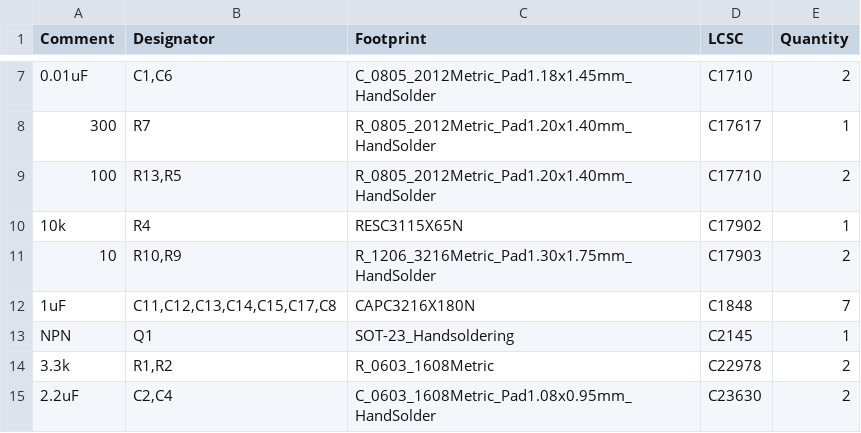
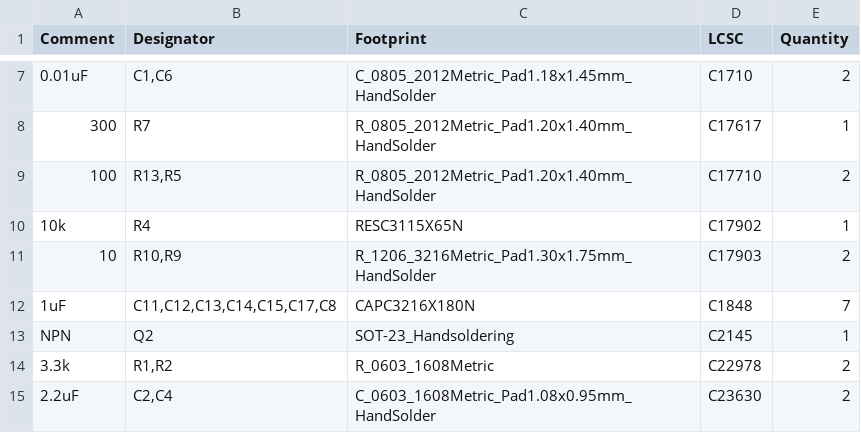
Before and after one commit to GoldenExperienceR/EEE3088F-Project-PCB-Files-Group-36-TRKJON002-MTMTAD006, a CSV file: EEE3088F Project PCB/jlcpcb/production_files/BOM-EEE3088F Project PCB.csv, drawn as a sheet; only a part is shown, gaps mark what is left out; the diff names each change by its address in the sheet, - before the commit and + after, or states it on an @@ line.

```diff
--- a/EEE3088F Project PCB/jlcpcb/production_files/BOM-EEE3088F Project PCB.csv
+++ b/EEE3088F Project PCB/jlcpcb/production_files/BOM-EEE3088F Project PCB.csv
-B13 (Designator): Q1
+B13 (Designator): Q2
```
Also changed, not shown: EEE3088F Project PCB/jlcpcb/production_files/CPL-EEE3088F Project PCB.csv, 15 other files.
